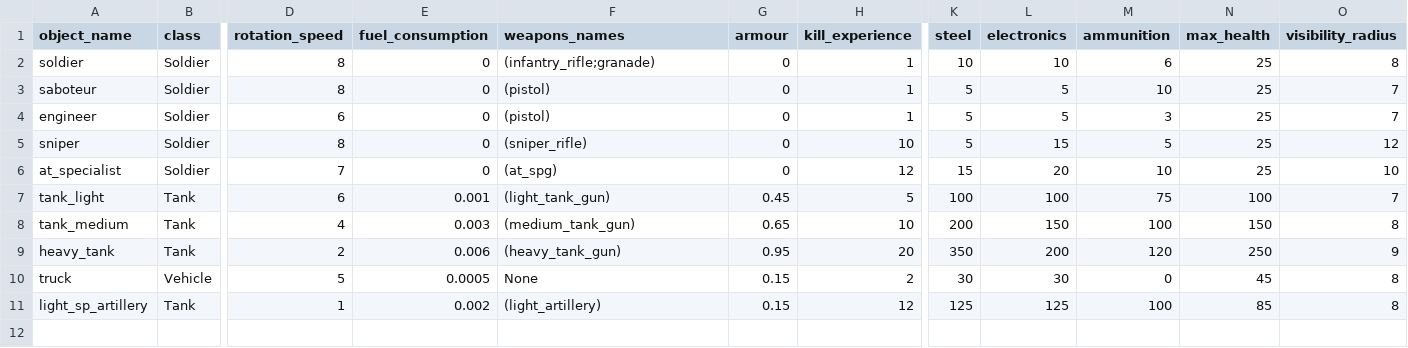
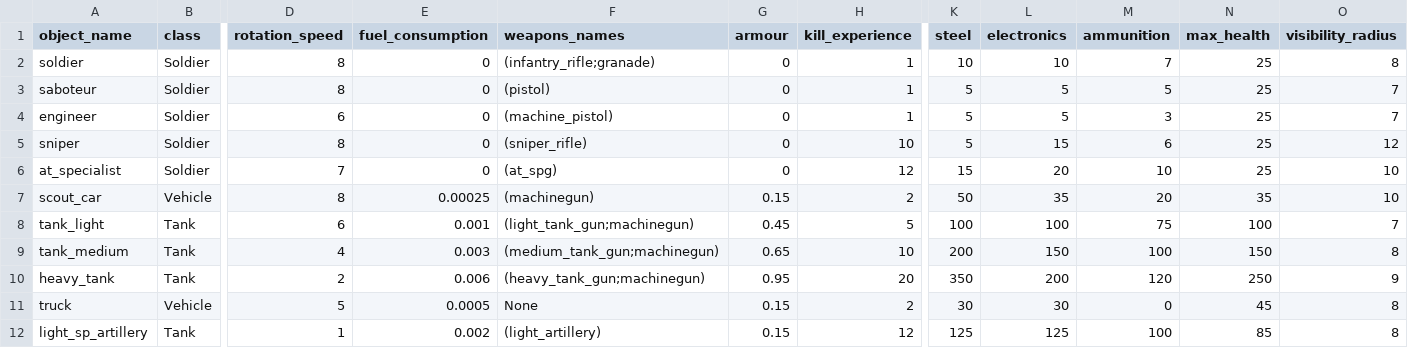
Before and after one commit to akapkotel/python_real_time_strategy_game, a CSV file: resources/configs/units.csv, drawn as a sheet; only a part is shown, gaps mark what is left out; addresses are those after the commit; rows hold the shown columns only; the diff names each change by its address in the sheet, - before the commit and + after, or states it on an @@ line.

```diff
--- a/resources/configs/units.csv
+++ b/resources/configs/units.csv
-M2 (ammunition): 6
+M2 (ammunition): 7
-M3 (ammunition): 10
+M3 (ammunition): 5
-F4 (weapons_names): (pistol)
+F4 (weapons_names): (machine_pistol)
-M5 (ammunition): 5
+M5 (ammunition): 6
+row 7: scout_car | Vehicle | 8 | 0.00025 | (machinegun) | 0.15 | 2 | 50 | 35 | 20 | 35 | 10
-F8 (weapons_names): (light_tank_gun)
+F8 (weapons_names): (light_tank_gun;machinegun)
-F9 (weapons_names): (medium_tank_gun)
+F9 (weapons_names): (medium_tank_gun;machinegun)
-F10 (weapons_names): (heavy_tank_gun)
+F10 (weapons_names): (heavy_tank_gun;machinegun)
```
Also changed, not shown: resources/configs/buildings.csv, resources/configs/weapons.csv, 17 other files.
